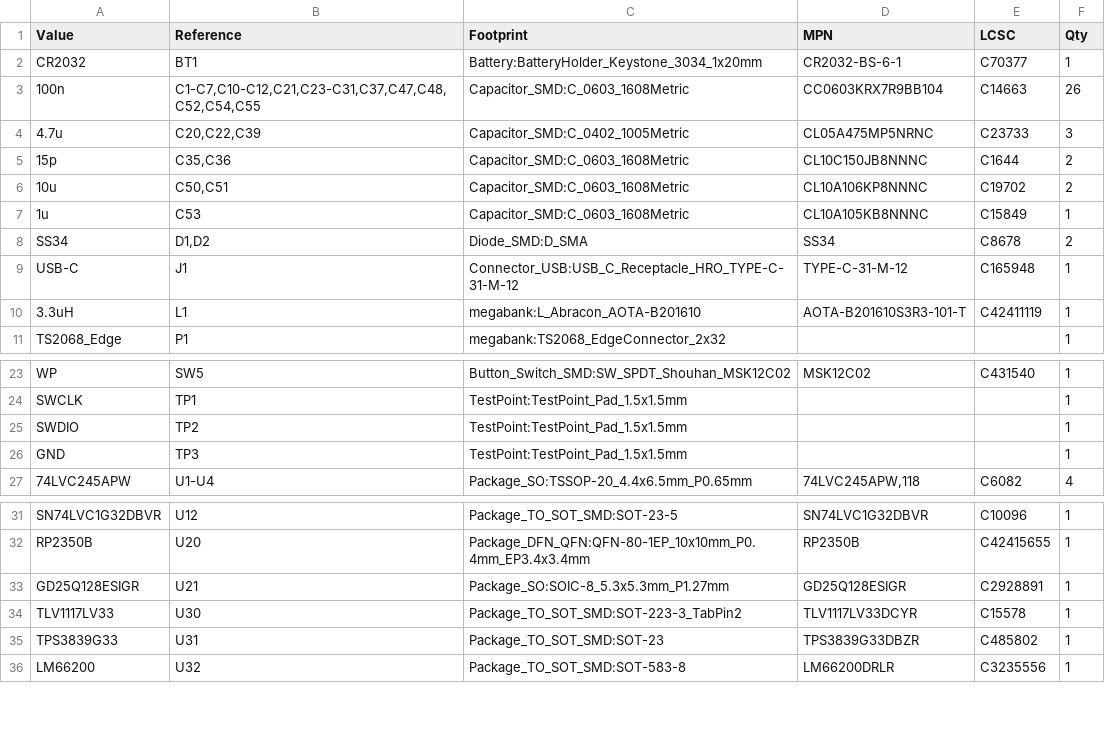
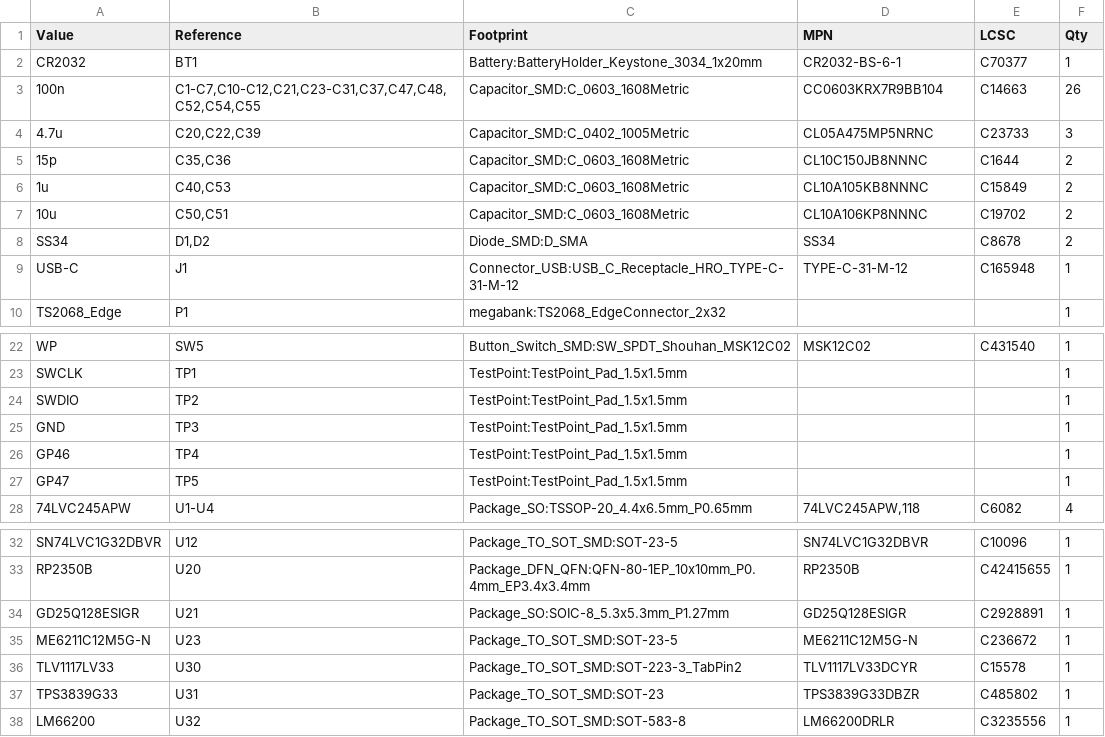
Before and after one commit to timex-sinclair-projects/TS-2068-Megabank, a CSV file: hardware/bom/megabank-bom-full.csv, drawn as a sheet; only a part is shown, gaps mark what is left out; removed rows and columns are numbered as before the commit, all else as after; the diff names each change by its address in the sheet, - before the commit and + after, or states it on an @@ line.

```diff
--- a/hardware/bom/megabank-bom-full.csv
+++ b/hardware/bom/megabank-bom-full.csv
+row 6: 1u | C40,C53 | Capacitor_SMD:C_0603_1608Metric | CL10A105KB8NNNC | C15849 | 2
-row 7: 1u | C53 | Capacitor_SMD:C_0603_1608Metric | CL10A105KB8NNNC | C15849 | 1
-row 10: 3.3uH | L1 | megabank:L_Abracon_AOTA-B201610 | AOTA-B201610S3R3-101-T | C42411119 | 1
+row 26: GP46 | TP4 | TestPoint:TestPoint_Pad_1.5x1.5mm |  |  | 1
+row 27: GP47 | TP5 | TestPoint:TestPoint_Pad_1.5x1.5mm |  |  | 1
+row 35: ME6211C12M5G-N | U23 | Package_TO_SOT_SMD:SOT-23-5 | ME6211C12M5G-N | C236672 | 1
```
Also changed, not shown: hardware/bom/megabank-jlcpcb-bom.csv, 13 other files.
